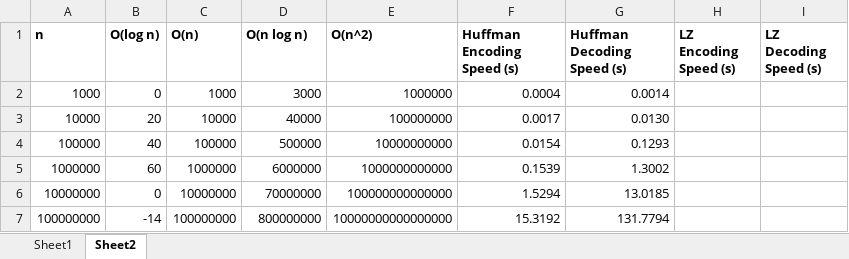
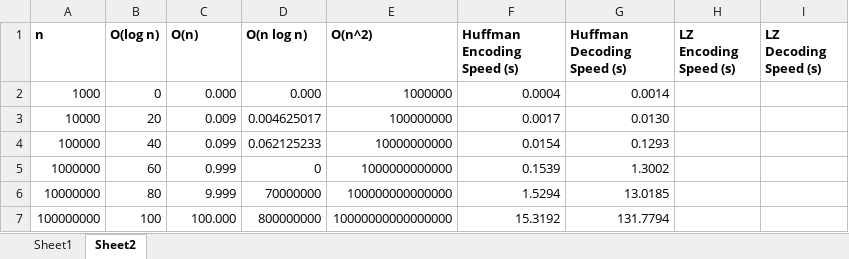
Before and after one commit to CasimirLaine/data-compressor-python, an Excel workbook: specs/Complexity.xlsx, sheet Sheet2, drawn as a sheet; values as stored, in another font and other column widths than the file's, no borders; the diff names each change by its address in the sheet, - before the commit and + after, or states it on an @@ line.

Commit message:
Updated spreadsheet.

```diff
--- a/specs/Complexity.xlsx (sheet Sheet2)
+++ b/specs/Complexity.xlsx (sheet Sheet2)
-C2 (O(n)): 1000
+C2 (O(n)): 0.000
-D2 (O(n log n)): 3000
+D2 (O(n log n)): 0.000
-C3 (O(n)): 10000
+C3 (O(n)): 0.009
-D3 (O(n log n)): 40000
+D3 (O(n log n)): 0.004625017
-C4 (O(n)): 100000
+C4 (O(n)): 0.099
-D4 (O(n log n)): 500000
+D4 (O(n log n)): 0.062125233
-C5 (O(n)): 1000000
+C5 (O(n)): 0.999
-D5 (O(n log n)): 6000000
+D5 (O(n log n)): 0
-B6 (O(log n)): 0
+B6 (O(log n)): 80
-C6 (O(n)): 10000000
+C6 (O(n)): 9.999
-B7 (O(log n)): -14
+B7 (O(log n)): 100
-C7 (O(n)): 100000000
+C7 (O(n)): 100.000
```
Also changed, not shown: 1 other file.
